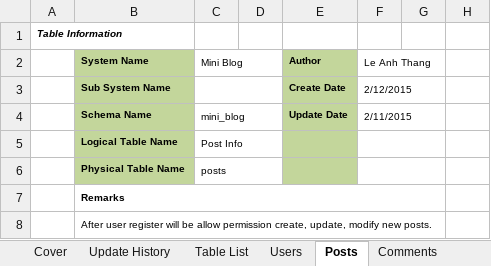
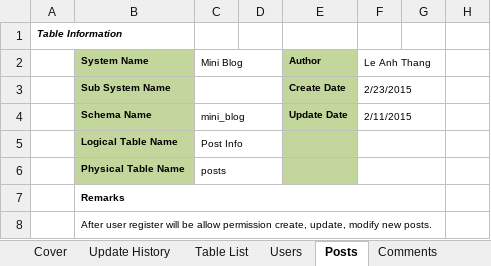
Before and after one commit to Mulodo-Ruby-Training/miniblog-le.thang, an Excel workbook: doc/backend/db/TRN-MiniBlog_DatabaseDesign_Ver1.1_ANH_THANG_LE.xlsx, sheet Posts, drawn as a sheet; only a part is shown; values as stored, in another font and other column widths than the file's, no borders; the diff names each change by its address in the sheet, - before the commit and + after, or states it on an @@ line.

```diff
--- a/doc/backend/db/TRN-MiniBlog_DatabaseDesign_Ver1.1_ANH_THANG_LE.xlsx (sheet Posts)
+++ b/doc/backend/db/TRN-MiniBlog_DatabaseDesign_Ver1.1_ANH_THANG_LE.xlsx (sheet Posts)
-F3 (Le Anh Thang): 2/12/2015
+F3 (Le Anh Thang): 2/23/2015
```
Also changed, not shown: doc/backend/api/TRN-MiniBlog_API-Specification_ANHTHANGLE.xlsx, 1 other file.
